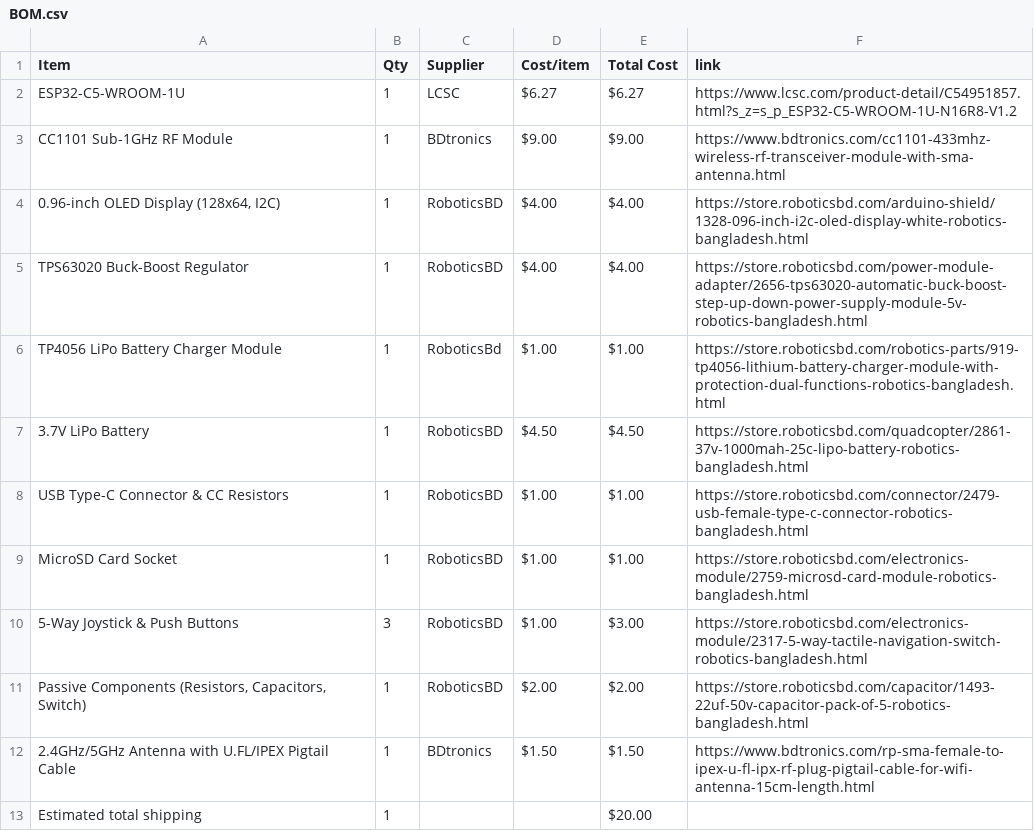
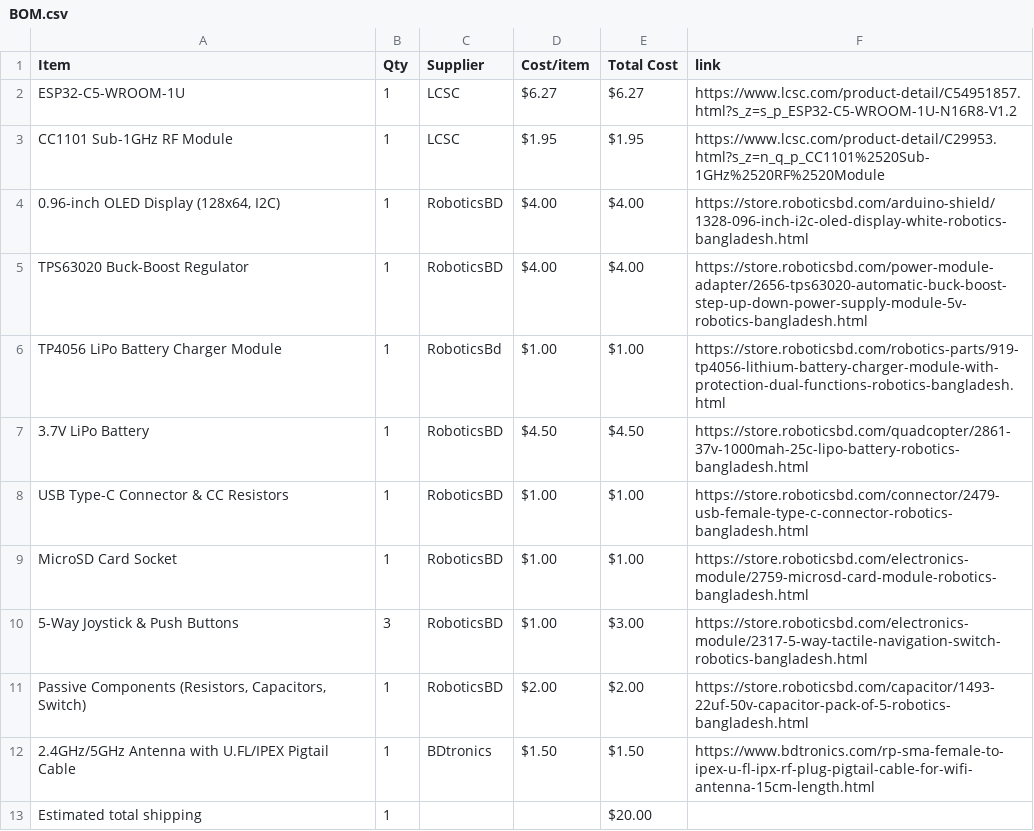
Before and after one commit to itsnobel/AeroDeck, a CSV file: BOM.csv, drawn as a sheet.

Commit message:
Sync AeroDeck from Half Life

```diff
--- a/BOM.csv
+++ b/BOM.csv
@@ -2,3 +2,3 @@ Item,Qty,Supplier,Cost/item,Total Cost,link
 ESP32-C5-WROOM-1U,1,LCSC,$6.27,$6.27,https://www.lcsc.com/product-detail/C54951857.html?s_z=s_p_ESP32-C5-WROOM-1U-N16R8-V1.2
-CC1101 Sub-1GHz RF Module,1,BDtronics,$9.00,$9.00,https://www.bdtronics.com/cc1101-433mhz-wireless-rf-transceiver-module-with-sma-antenna.html
+CC1101 Sub-1GHz RF Module,1,LCSC,$1.95,$1.95,https://www.lcsc.com/product-detail/C29953.html?s_z=n_q_p_CC1101%2520Sub-1GHz%2520RF%2520Module
 "0.96-inch OLED Display (128x64, I2C)",1,RoboticsBD,$4.00,$4.00,https://store.roboticsbd.com/arduino-shield/1328-096-inch-i2c-oled-display-white-robotics-bangladesh.html
```
